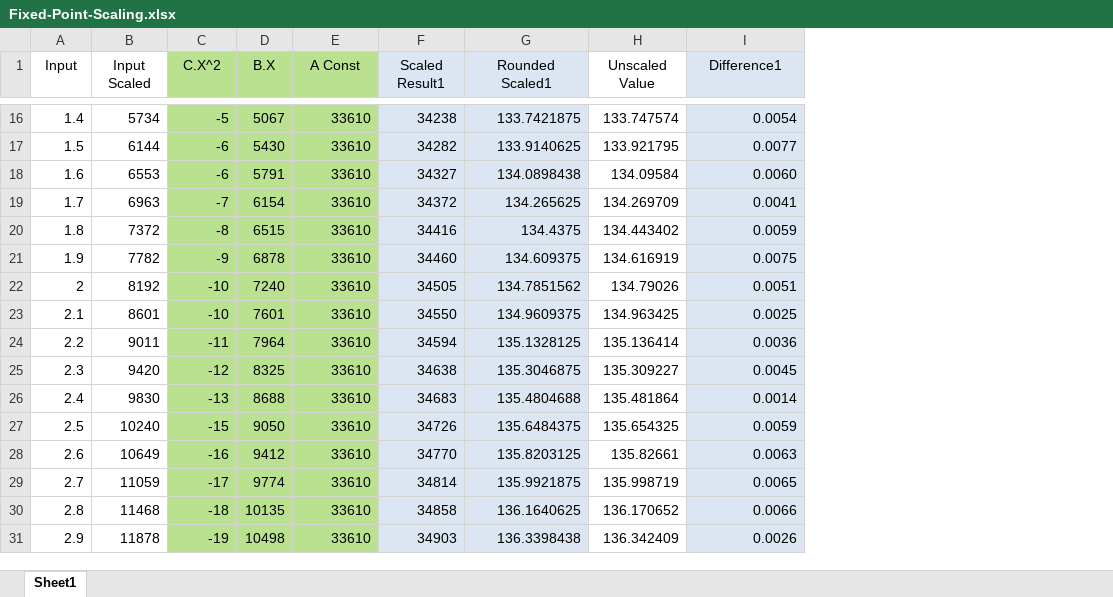
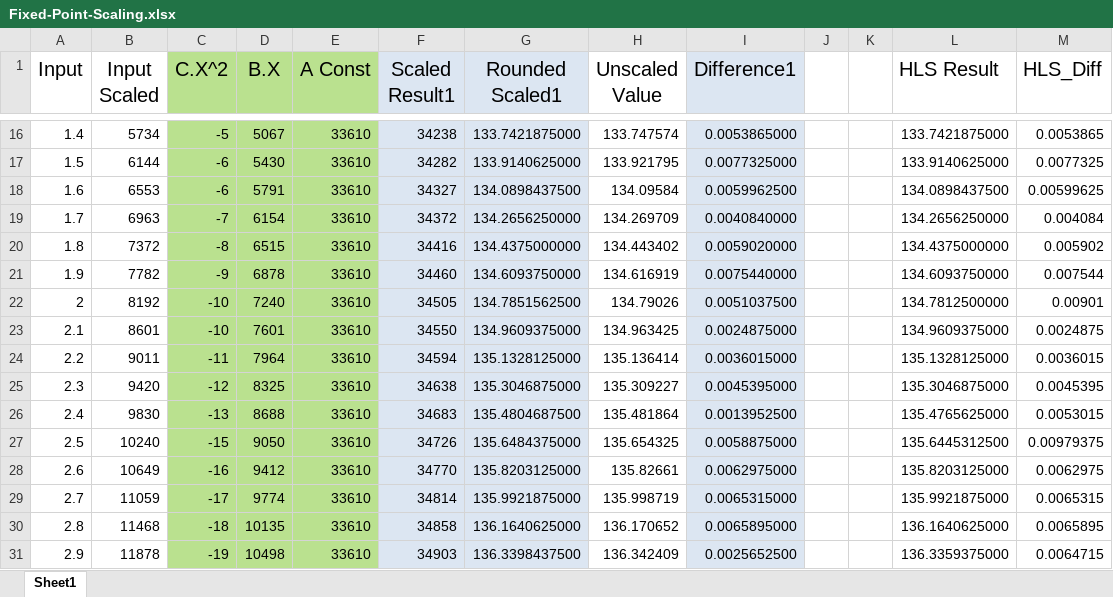
Before and after one commit to taskman57/FixPointExp, an Excel workbook: Docs/Fixed-Point-Scaling.xlsx, sheet Sheet1, drawn as a sheet; only a part is shown, gaps mark what is left out; values as stored, in another font and other column widths than the file's, no borders; the diff covers the shown part only; the diff names each change by its address in the sheet, - before the commit and + after, or states it on an @@ line.

Commit message:
feat: Add HLS files of implementation, error comparison of HLS implementation in Excel sheet, resource usage of both approaches

```diff
--- a/Docs/Fixed-Point-Scaling.xlsx (sheet Sheet1)
+++ b/Docs/Fixed-Point-Scaling.xlsx (sheet Sheet1)
+column J, empty
+column K, empty
+column L (HLS Result), rows 16-31: 133.7421875000 | 133.9140625000 | 134.0898437500 | 134.2656250000 | 134.4375000000 | 134.6093750000 | 134.7812500000 | 134.9609375000 | 135.1328125000 | 135.3046875000 | 135.4765625000 | 135.6445312500 | 135.8203125000 | 135.9921875000 | 136.1640625000 | 136.3359375000
+column M (HLS_Diff), rows 16-31: 0.0053865 | 0.0077325 | 0.00599625 | 0.004084 | 0.005902 | 0.007544 | 0.00901 | 0.0024875 | 0.0036015 | 0.0045395 | 0.0053015 | 0.00979375 | 0.0062975 | 0.0065315 | 0.0065895 | 0.0064715
@@ A1:I1 text size: larger @@
-G16 (Rounded Scaled1): 133.7421875
+G16 (Rounded Scaled1): 133.7421875000
-I16 (Difference1): 0.0054
+I16 (Difference1): 0.0053865000
-G17 (Rounded Scaled1): 133.9140625
+G17 (Rounded Scaled1): 133.9140625000
-I17 (Difference1): 0.0077
+I17 (Difference1): 0.0077325000
-G18 (Rounded Scaled1): 134.0898438
+G18 (Rounded Scaled1): 134.0898437500
-I18 (Difference1): 0.0060
+I18 (Difference1): 0.0059962500
-G19 (Rounded Scaled1): 134.265625
+G19 (Rounded Scaled1): 134.2656250000
-I19 (Difference1): 0.0041
+I19 (Difference1): 0.0040840000
-G20 (Rounded Scaled1): 134.4375
+G20 (Rounded Scaled1): 134.4375000000
-I20 (Difference1): 0.0059
+I20 (Difference1): 0.0059020000
-G21 (Rounded Scaled1): 134.609375
+G21 (Rounded Scaled1): 134.6093750000
-I21 (Difference1): 0.0075
+I21 (Difference1): 0.0075440000
-G22 (Rounded Scaled1): 134.7851562
+G22 (Rounded Scaled1): 134.7851562500
-I22 (Difference1): 0.0051
+I22 (Difference1): 0.0051037500
-G23 (Rounded Scaled1): 134.9609375
+G23 (Rounded Scaled1): 134.9609375000
-I23 (Difference1): 0.0025
+I23 (Difference1): 0.0024875000
-G24 (Rounded Scaled1): 135.1328125
+G24 (Rounded Scaled1): 135.1328125000
-I24 (Difference1): 0.0036
+I24 (Difference1): 0.0036015000
-G25 (Rounded Scaled1): 135.3046875
+G25 (Rounded Scaled1): 135.3046875000
-I25 (Difference1): 0.0045
+I25 (Difference1): 0.0045395000
-G26 (Rounded Scaled1): 135.4804688
+G26 (Rounded Scaled1): 135.4804687500
-I26 (Difference1): 0.0014
+I26 (Difference1): 0.0013952500
-G27 (Rounded Scaled1): 135.6484375
+G27 (Rounded Scaled1): 135.6484375000
-I27 (Difference1): 0.0059
+I27 (Difference1): 0.0058875000
-G28 (Rounded Scaled1): 135.8203125
+G28 (Rounded Scaled1): 135.8203125000
-I28 (Difference1): 0.0063
+I28 (Difference1): 0.0062975000
-G29 (Rounded Scaled1): 135.9921875
+G29 (Rounded Scaled1): 135.9921875000
-I29 (Difference1): 0.0065
+I29 (Difference1): 0.0065315000
-G30 (Rounded Scaled1): 136.1640625
+G30 (Rounded Scaled1): 136.1640625000
-I30 (Difference1): 0.0066
+I30 (Difference1): 0.0065895000
-G31 (Rounded Scaled1): 136.3398438
+G31 (Rounded Scaled1): 136.3398437500
-I31 (Difference1): 0.0026
+I31 (Difference1): 0.0025652500
```
Also changed, not shown: 1 added row and 170 edited cells elsewhere in this sheet, 6 other files.
